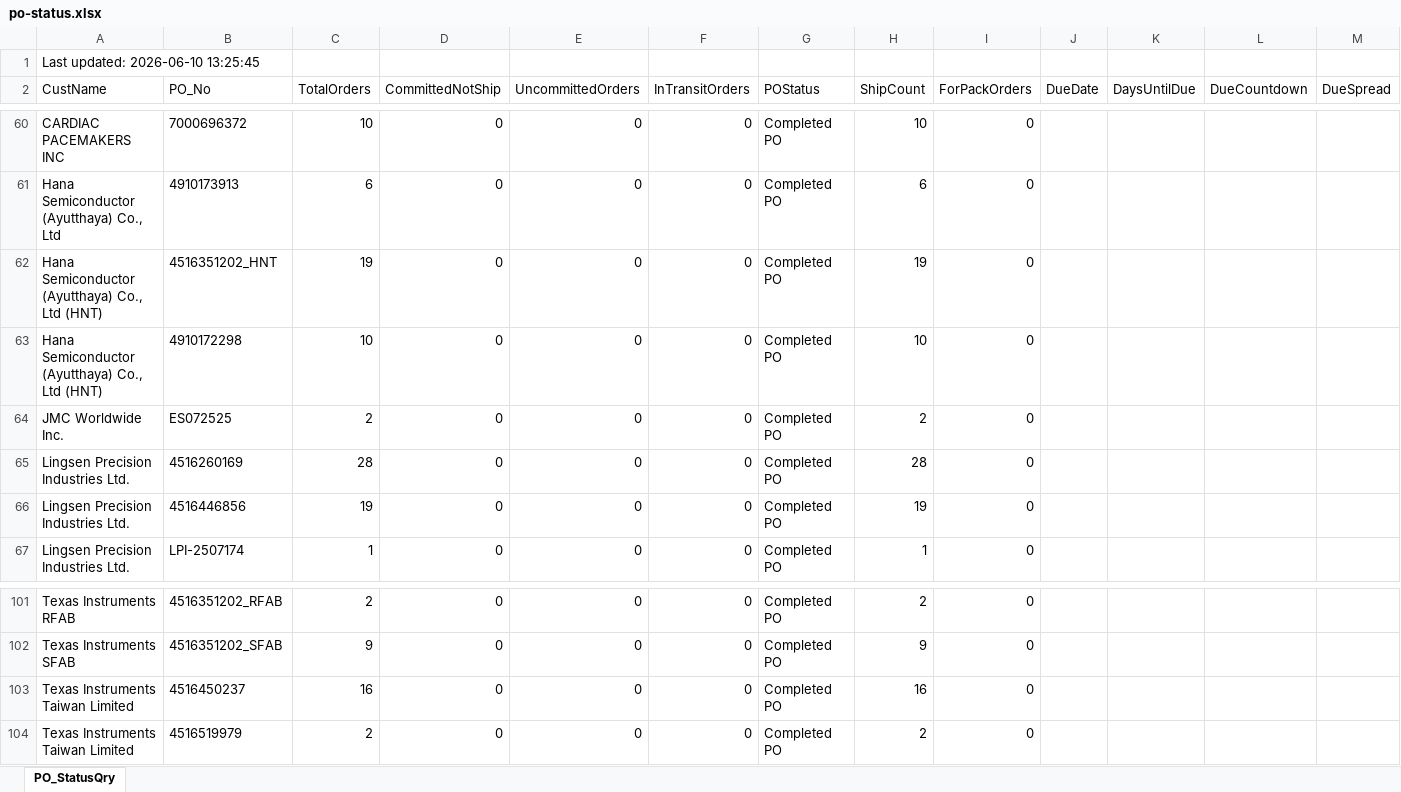
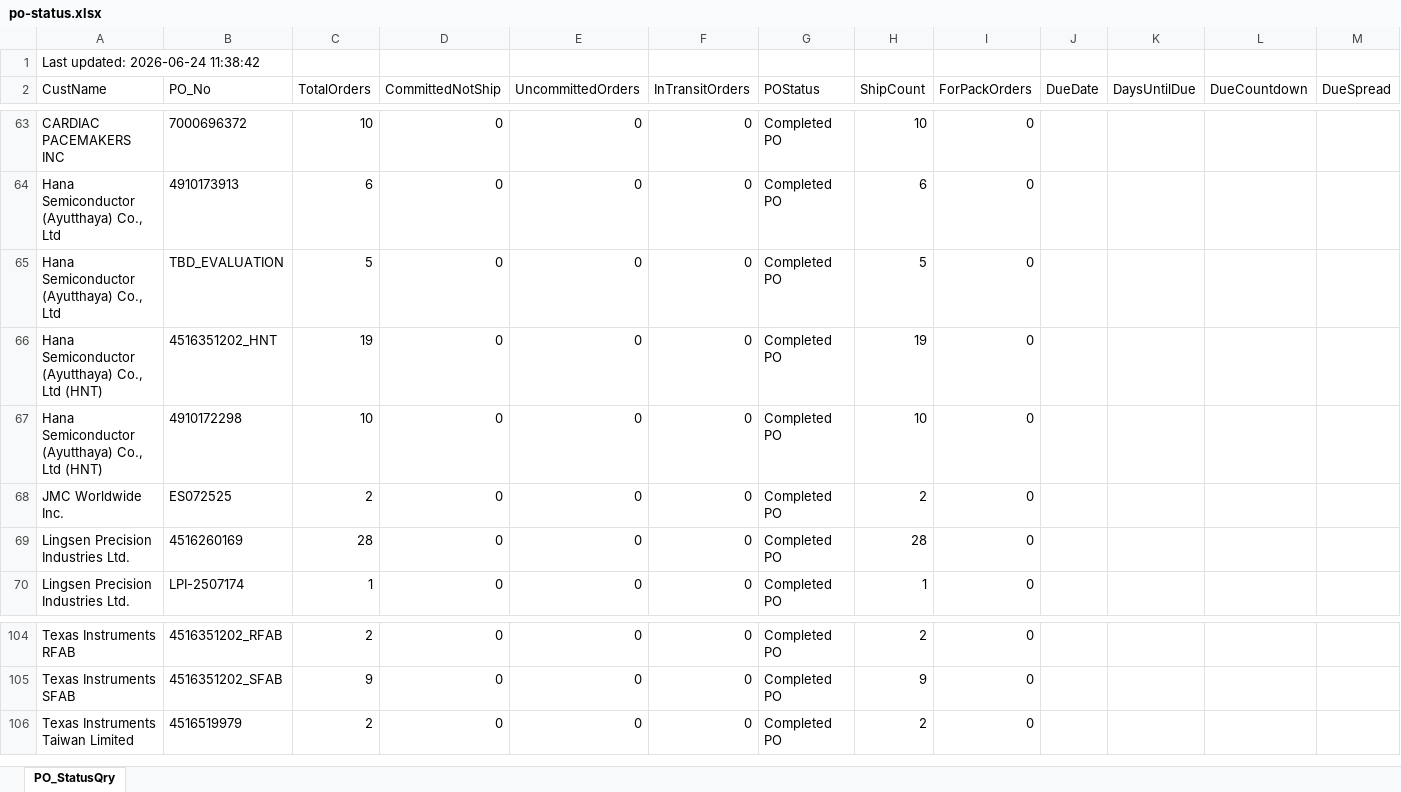
Before and after one commit to esolon/po-status-auto, an Excel workbook: po-status.xlsx, sheet PO_StatusQry, drawn as a sheet; only a part is shown, gaps mark what is left out; values as stored, in another font and other column widths than the file's, no borders; removed rows and columns are numbered as before the commit, all else as after; the diff covers the shown part only; the diff names each change by its address in the sheet, - before the commit and + after, or states it on an @@ line.

Commit message:
≡ƒÜÇ PO Status update via batch

```diff
--- a/po-status.xlsx (sheet PO_StatusQry)
+++ b/po-status.xlsx (sheet PO_StatusQry)
-A1 (CustName): Last updated: 2026-06-10 13:25:45
+A1 (CustName): Last updated: 2026-06-24 11:38:42
+row 65: Hana Semiconductor (Ayutthaya) Co., Ltd | TBD_EVALUATION | 5 | 0 | 0 | 0 | Completed PO | 5 | 0
-row 66: Lingsen Precision Industries Ltd. | 4516446856 | 19 | 0 | 0 | 0 | Completed PO | 19 | 0
-row 103: Texas Instruments Taiwan Limited | 4516450237 | 16 | 0 | 0 | 0 | Completed PO | 16 | 0
```
Also changed, not shown: 13 added rows, 10 removed rows and 43 edited cells elsewhere in this sheet, 1 other file.
